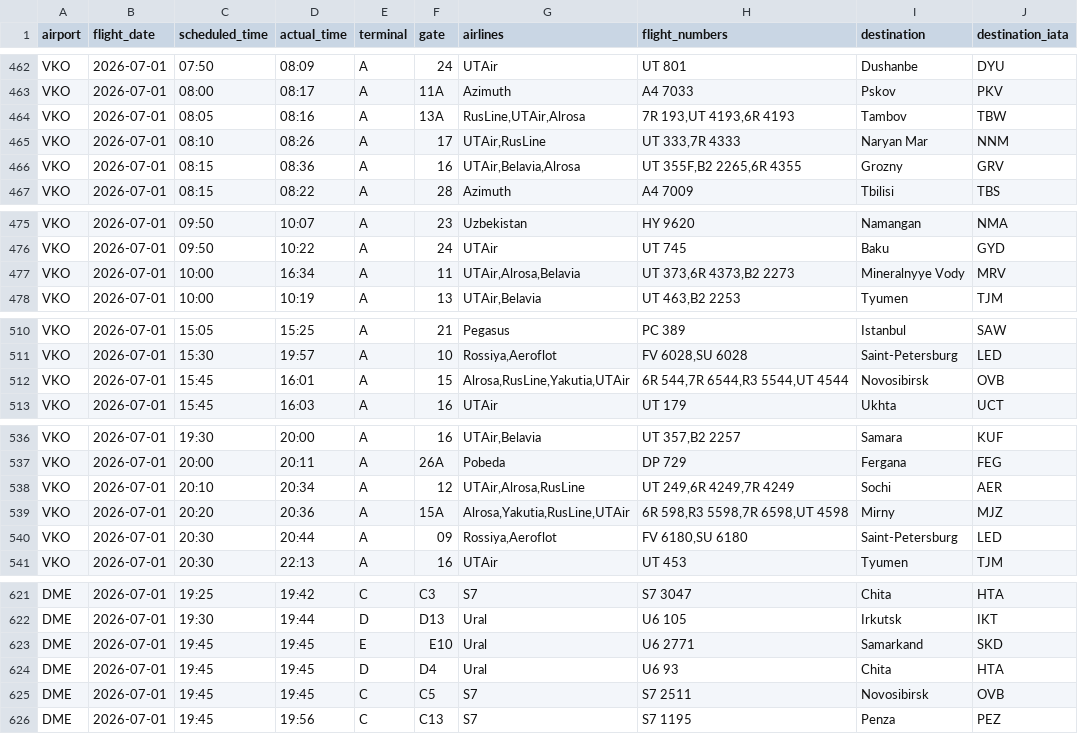
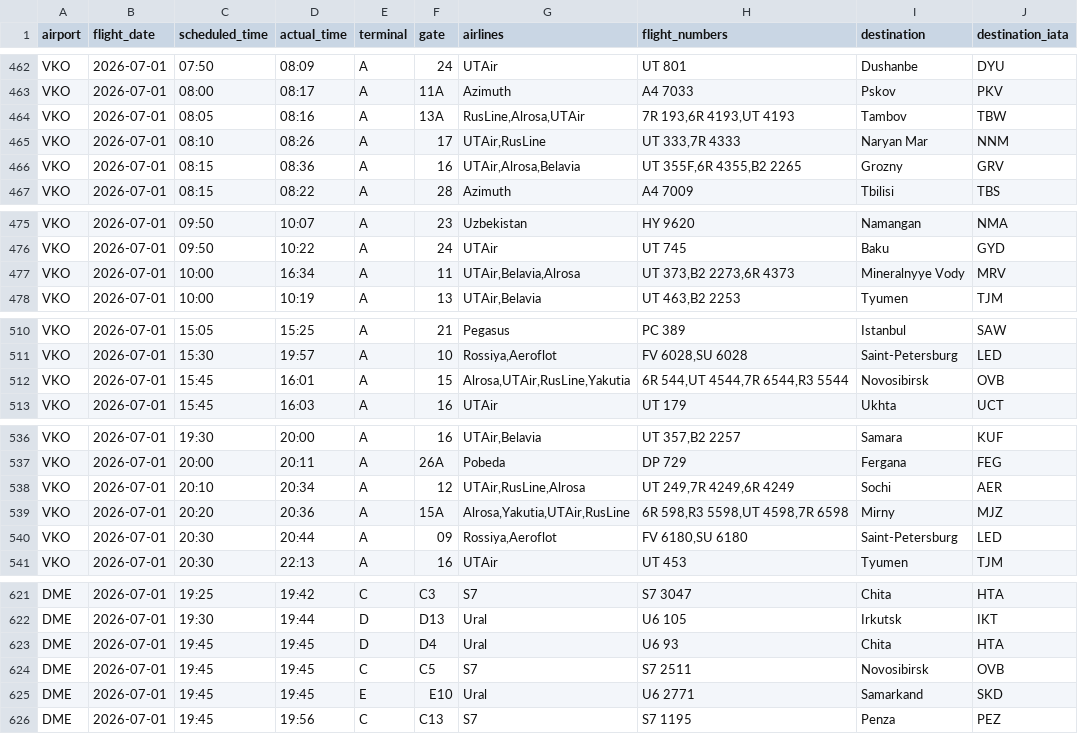
Before and after one commit to vitdmit/moscow-airports-botCLaude, a CSV file: data/daily/2026-07-01.csv, drawn as a sheet; only a part is shown, gaps mark what is left out.

```diff
--- a/data/daily/2026-07-01.csv
+++ b/data/daily/2026-07-01.csv
@@ -463,5 +463,5 @@ VKO,2026-07-01,07:50,08:09,A,24,UTAir,UT 801,Dushanbe,DYU
 VKO,2026-07-01,08:00,08:17,A,11A,Azimuth,A4 7033,Pskov,PKV
-VKO,2026-07-01,08:05,08:16,A,13A,"RusLine,UTAir,Alrosa","7R 193,UT 4193,6R 4193",Tambov,TBW
+VKO,2026-07-01,08:05,08:16,A,13A,"RusLine,Alrosa,UTAir","7R 193,6R 4193,UT 4193",Tambov,TBW
 VKO,2026-07-01,08:10,08:26,A,17,"UTAir,RusLine","UT 333,7R 4333",Naryan Mar,NNM
-VKO,2026-07-01,08:15,08:36,A,16,"UTAir,Belavia,Alrosa","UT 355F,B2 2265,6R 4355",Grozny,GRV
+VKO,2026-07-01,08:15,08:36,A,16,"UTAir,Alrosa,Belavia","UT 355F,6R 4355,B2 2265",Grozny,GRV
 VKO,2026-07-01,08:15,08:22,A,28,Azimuth,A4 7009,Tbilisi,TBS
@@ -476,3 +476,3 @@ VKO,2026-07-01,09:50,10:07,A,23,Uzbekistan,HY 9620,Namangan,NMA
 VKO,2026-07-01,09:50,10:22,A,24,UTAir,UT 745,Baku,GYD
-VKO,2026-07-01,10:00,16:34,A,11,"UTAir,Alrosa,Belavia","UT 373,6R 4373,B2 2273",Mineralnyye Vody,MRV
+VKO,2026-07-01,10:00,16:34,A,11,"UTAir,Belavia,Alrosa","UT 373,B2 2273,6R 4373",Mineralnyye Vody,MRV
 VKO,2026-07-01,10:00,10:19,A,13,"UTAir,Belavia","UT 463,B2 2253",Tyumen,TJM
@@ -511,3 +511,3 @@ VKO,2026-07-01,15:05,15:25,A,21,Pegasus,PC 389,Istanbul,SAW
 VKO,2026-07-01,15:30,19:57,A,10,"Rossiya,Aeroflot","FV 6028,SU 6028",Saint-Petersburg,LED
-VKO,2026-07-01,15:45,16:01,A,15,"Alrosa,RusLine,Yakutia,UTAir","6R 544,7R 6544,R3 5544,UT 4544",Novosibirsk,OVB
+VKO,2026-07-01,15:45,16:01,A,15,"Alrosa,UTAir,RusLine,Yakutia","6R 544,UT 4544,7R 6544,R3 5544",Novosibirsk,OVB
 VKO,2026-07-01,15:45,16:03,A,16,UTAir,UT 179,Ukhta,UCT
@@ -537,4 +537,4 @@ VKO,2026-07-01,19:30,20:00,A,16,"UTAir,Belavia","UT 357,B2 2257",Samara,KUF
 VKO,2026-07-01,20:00,20:11,A,26A,Pobeda,DP 729,Fergana,FEG
-VKO,2026-07-01,20:10,20:34,A,12,"UTAir,Alrosa,RusLine","UT 249,6R 4249,7R 4249",Sochi,AER
-VKO,2026-07-01,20:20,20:36,A,15A,"Alrosa,Yakutia,RusLine,UTAir","6R 598,R3 5598,7R 6598,UT 4598",Mirny,MJZ
+VKO,2026-07-01,20:10,20:34,A,12,"UTAir,RusLine,Alrosa","UT 249,7R 4249,6R 4249",Sochi,AER
+VKO,2026-07-01,20:20,20:36,A,15A,"Alrosa,Yakutia,UTAir,RusLine","6R 598,R3 5598,UT 4598,7R 6598",Mirny,MJZ
 VKO,2026-07-01,20:30,20:44,A,09,"Rossiya,Aeroflot","FV 6180,SU 6180",Saint-Petersburg,LED
@@ -622,5 +622,5 @@ DME,2026-07-01,19:25,19:42,C,C3,S7,S7 3047,Chita,HTA
 DME,2026-07-01,19:30,19:44,D,D13,Ural,U6 105,Irkutsk,IKT
-DME,2026-07-01,19:45,19:45,E,E10,Ural,U6 2771,Samarkand,SKD
 DME,2026-07-01,19:45,19:45,D,D4,Ural,U6 93,Chita,HTA
 DME,2026-07-01,19:45,19:45,C,C5,S7,S7 2511,Novosibirsk,OVB
+DME,2026-07-01,19:45,19:45,E,E10,Ural,U6 2771,Samarkand,SKD
 DME,2026-07-01,19:45,19:56,C,C13,S7,S7 1195,Penza,PEZ
```
Also changed, not shown: 1 other file.
